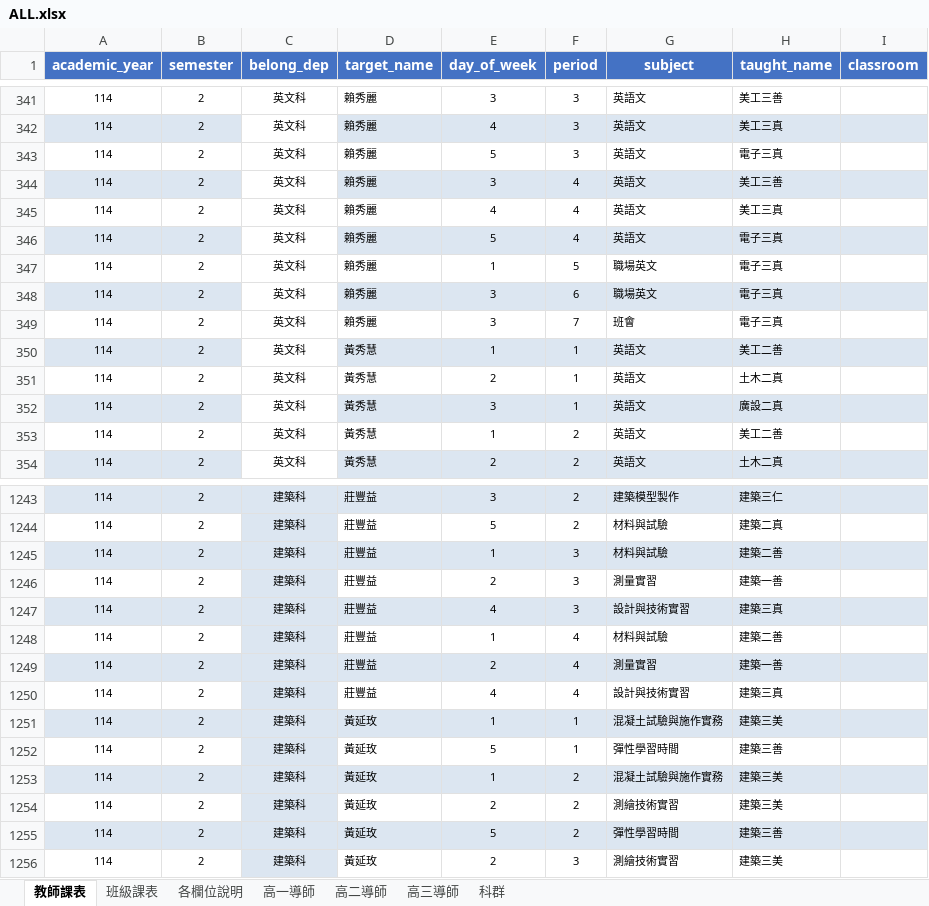
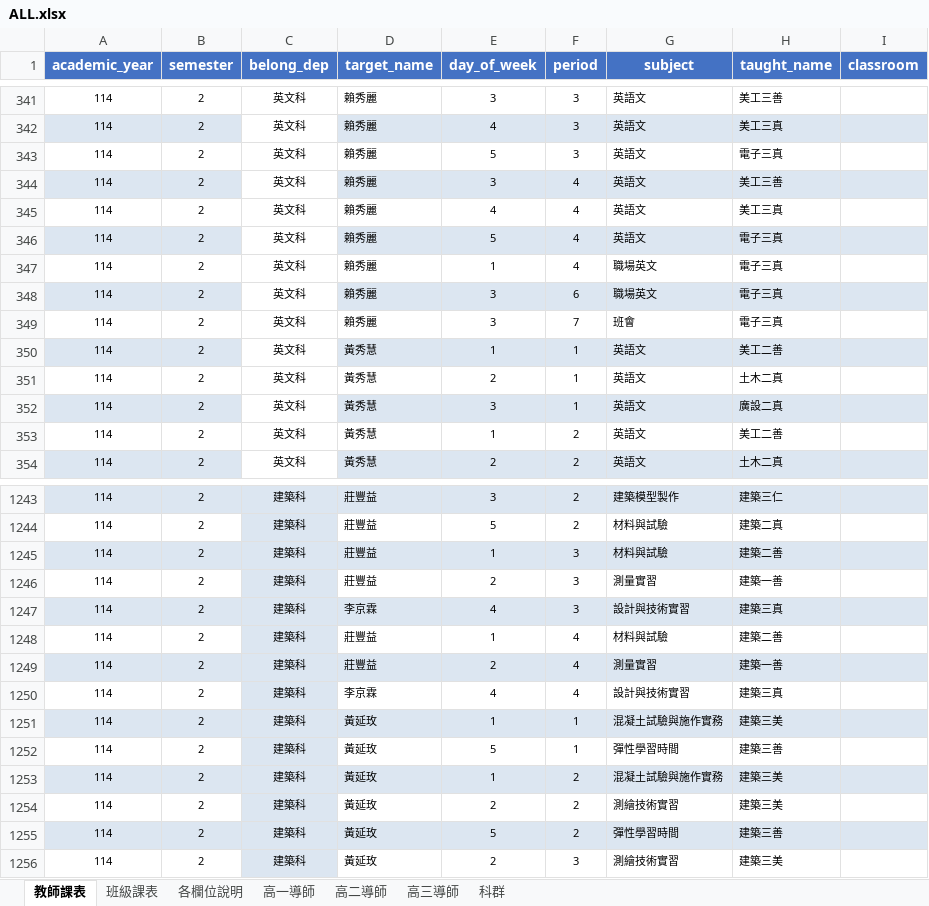
Before and after one commit to krofong/scheduler_query, an Excel workbook: ALL.xlsx, sheet 教師課表, drawn as a sheet; only a part is shown, gaps mark what is left out; values as stored, in another font and other column widths than the file's, no borders; the diff covers the shown part only; the diff names each change by its address in the sheet, - before the commit and + after, or states it on an @@ line.

```diff
--- a/ALL.xlsx (sheet 教師課表)
+++ b/ALL.xlsx (sheet 教師課表)
-F347 (period): 5
+F347 (period): 4
-D1247 (target_name): 莊豐益
+D1247 (target_name): 李京霖
-D1250 (target_name): 莊豐益
+D1250 (target_name): 李京霖
```
Also changed, not shown: 27 edited cells elsewhere in this sheet, sheet 班級課表, sheet 高一導師.
